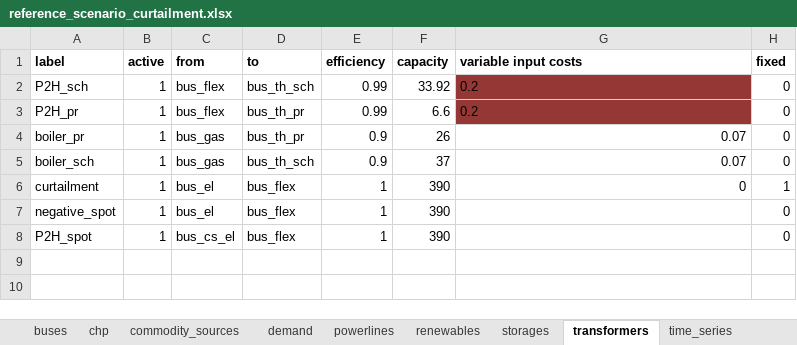
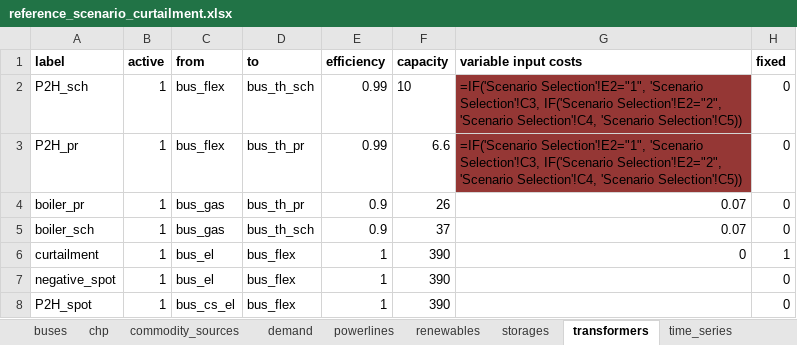
Before and after one commit to windnode/WindNODE_KWUM, an Excel workbook: windnode_kwum/scenarios/data/reference_scenario_curtailment.xlsx, sheet transformers, drawn as a sheet; values as stored, in another font and other column widths than the file's, no borders; formulas without a stored value are shown as written; the diff names each change by its address in the sheet, - before the commit and + after, or states it on an @@ line.

Commit message:
Change parameters-to-vary  in the excel file: - Define the parameters-to-vary and min, max, step - Change the parameters in the excel sheet "reference_scenario_curtailment.xlsx" - Run the reference_scenario_curtailment Main

```diff
--- a/windnode_kwum/scenarios/data/reference_scenario_curtailment.xlsx (sheet transformers)
+++ b/windnode_kwum/scenarios/data/reference_scenario_curtailment.xlsx (sheet transformers)
-F2 (capacity): 33.92
+F2 (capacity): 10
-G2:G3 (variable input costs): 0.2
+G2:G3 (variable input costs): =IF('Scenario Selection'!E2="1", 'Scenario Selection'!C3, IF('Scenario Selection'!E2="2", 'Scenario Selection'!C4, 'Scenario Selection'!C5))
```
Also changed, not shown: sheet Scenario Selection, sheet chp, 1 other file.
